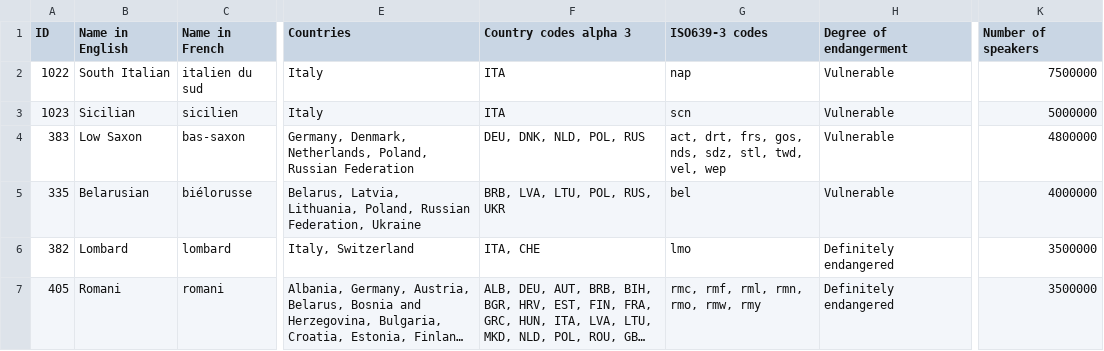
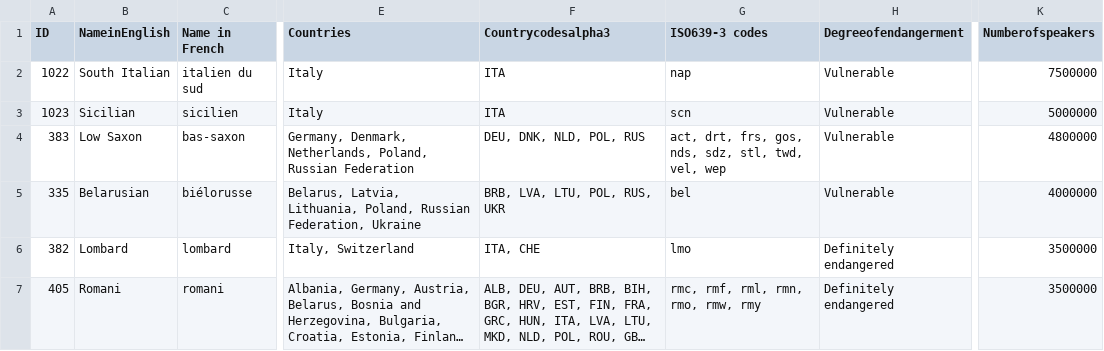
Before and after one commit to Johncates/ProjProposal, a CSV file: js/data.csv, drawn as a sheet; only a part is shown, gaps mark what is left out; long unchanged cells end in …; the diff names each change by its address in the sheet, - before the commit and + after, or states it on an @@ line.

Commit message:
data

```diff
--- a/js/data.csv
+++ b/js/data.csv
-B1: Name in English
+B1: NameinEnglish
-F1: Country codes alpha 3
+F1: Countrycodesalpha3
-H1: Degree of endangerment
+H1: Degreeofendangerment
-K1: Number of speakers
+K1: Numberofspeakers
```
Also changed, not shown: 2 other files.
